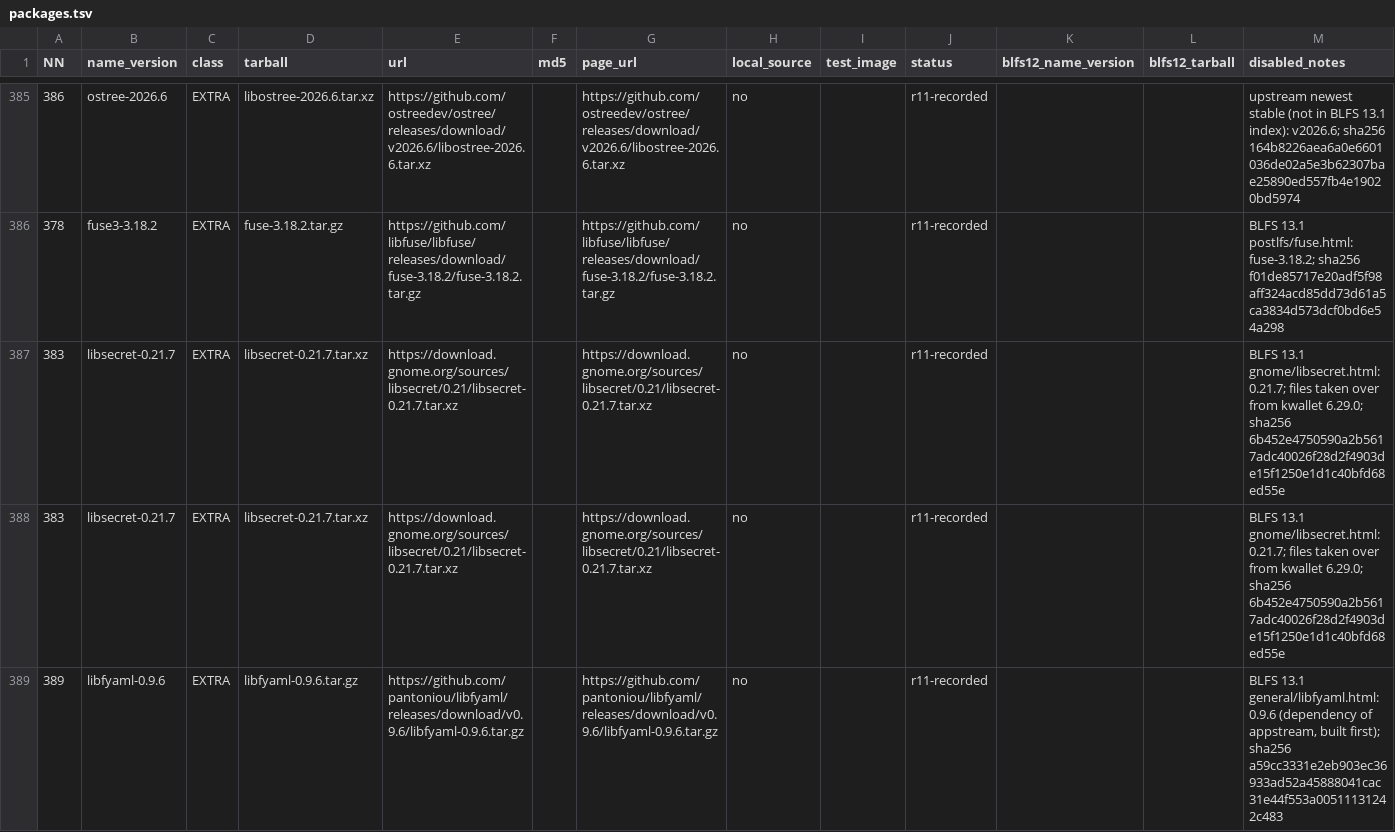
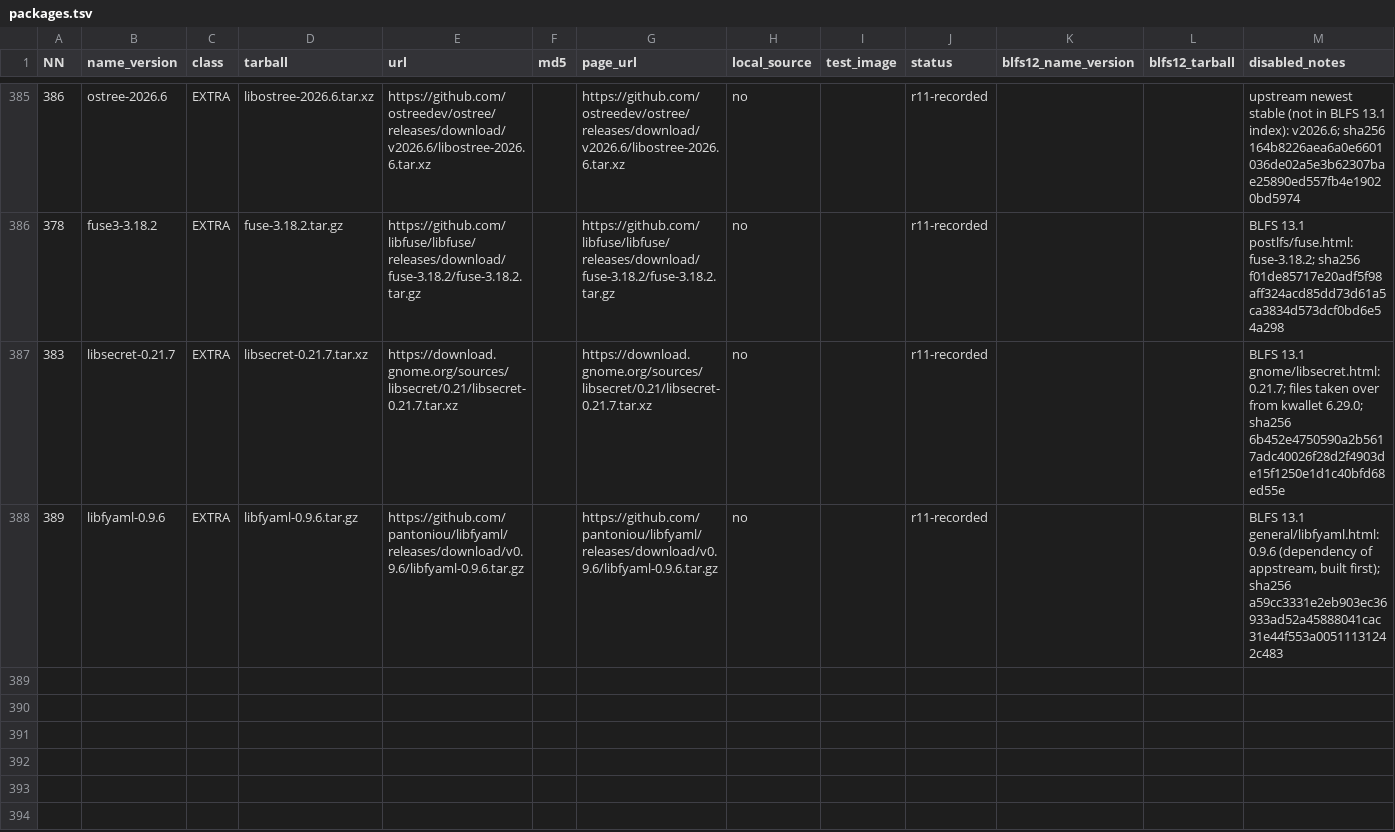
Before and after one commit to Yoursel71/alpbahOS, a TSV file: scripts/rebuild/r4/packages.tsv, drawn as a sheet; only a part is shown, gaps mark what is left out; the diff names each change by its address in the sheet, - before the commit and + after, or states it on an @@ line.

```diff
--- a/scripts/rebuild/r4/packages.tsv
+++ b/scripts/rebuild/r4/packages.tsv
-row 388: 383 | libsecret-0.21.7 | EXTRA | libsecret-0.21.7.tar.xz | https://download.gnome.org/sources/libsecret/0.21/libsecret-0.21.7.tar.xz |  | https://download.gnome.org/sources/libsecret/0.21/libsecret-0.21.7.tar.xz | no |  | r11-recorded |  |  | BLFS 13.1 gnome/libsecret.html: 0.21.7; files taken over from kwallet 6.29.0; sha256 6b452e4750590a2b5617adc40026f28d2f4903de15f1250e1d1c40bfd68ed55e
```
Also changed, not shown: 1 other file.
